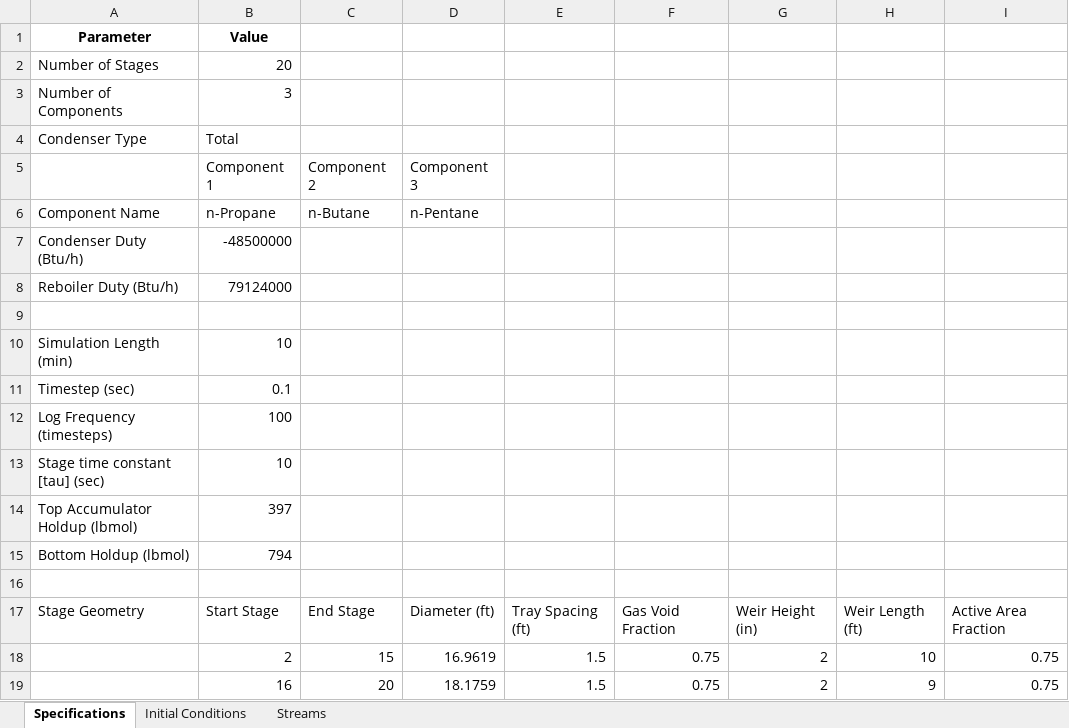
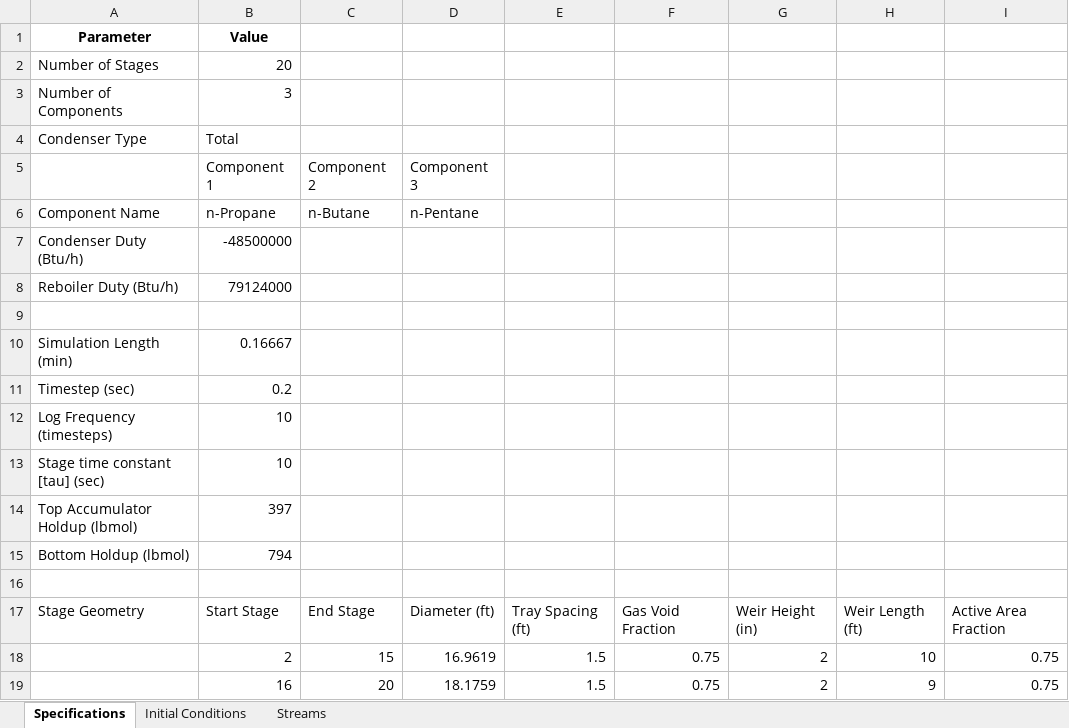
Before and after one commit to zvolensky/Dynamic-Distillation, an Excel workbook: distillation_column_template.xlsx, sheet Specifications, drawn as a sheet; values as stored, in another font and other column widths than the file's, no borders; the diff names each change by its address in the sheet, - before the commit and + after, or states it on an @@ line.

```diff
--- a/distillation_column_template.xlsx (sheet Specifications)
+++ b/distillation_column_template.xlsx (sheet Specifications)
-B10 (Value): 10
+B10 (Value): 0.16667
-B11 (Value): 0.1
+B11 (Value): 0.2
-B12 (Value): 100
+B12 (Value): 10
```
Also changed, not shown: sheet Initial Conditions, 13 other files.
